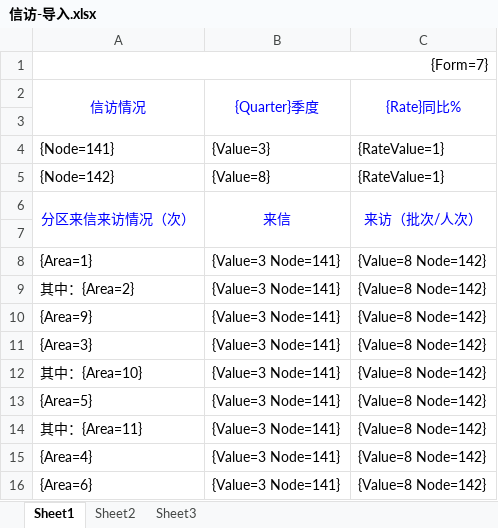
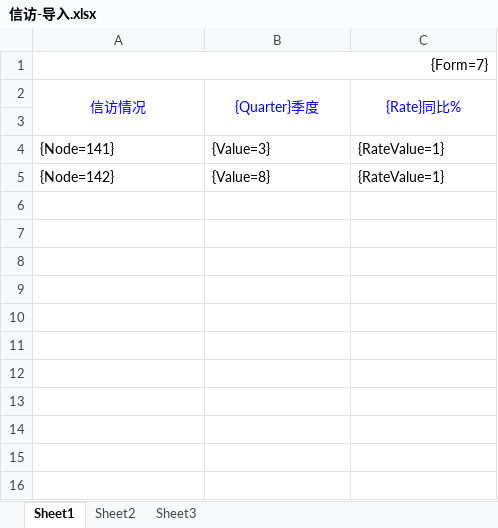
Before and after one commit to LooWooTech/BigBrother, an Excel workbook: LoowooTech.Land.Zhoushan.Web/templates/舟山整理/信访-导入.xlsx, sheet Sheet1, drawn as a sheet; values as stored, in another font and other column widths than the file's, no borders; the diff names each change by its address in the sheet, - before the commit and + after, or states it on an @@ line.

```diff
--- a/LoowooTech.Land.Zhoushan.Web/templates/舟山整理/信访-导入.xlsx (sheet Sheet1)
+++ b/LoowooTech.Land.Zhoushan.Web/templates/舟山整理/信访-导入.xlsx (sheet Sheet1)
-row 6: 分区来信来访情况（次） | 来信 | 来访（批次/人次）
-row 7: (empty)
-row 8: {Area=1} | {Value=3 Node=141} | {Value=8 Node=142}
-row 9: 其中：{Area=2} | {Value=3 Node=141} | {Value=8 Node=142}
-row 10: {Area=9} | {Value=3 Node=141} | {Value=8 Node=142}
-row 11: {Area=3} | {Value=3 Node=141} | {Value=8 Node=142}
-row 12: 其中：{Area=10} | {Value=3 Node=141} | {Value=8 Node=142}
-row 13: {Area=5} | {Value=3 Node=141} | {Value=8 Node=142}
-row 14: 其中：{Area=11} | {Value=3 Node=141} | {Value=8 Node=142}
-row 15: {Area=4} | {Value=3 Node=141} | {Value=8 Node=142}
-row 16: {Area=6} | {Value=3 Node=141} | {Value=8 Node=142}
```
Also changed, not shown: LoowooTech.Land.Zhoushan.Web/templates/舟山整理/国土资源违法案件-导入.xlsx, LoowooTech.Land.Zhoushan.Web/templates/舟山整理/土地征收-导入.xlsx, 14 other files.
